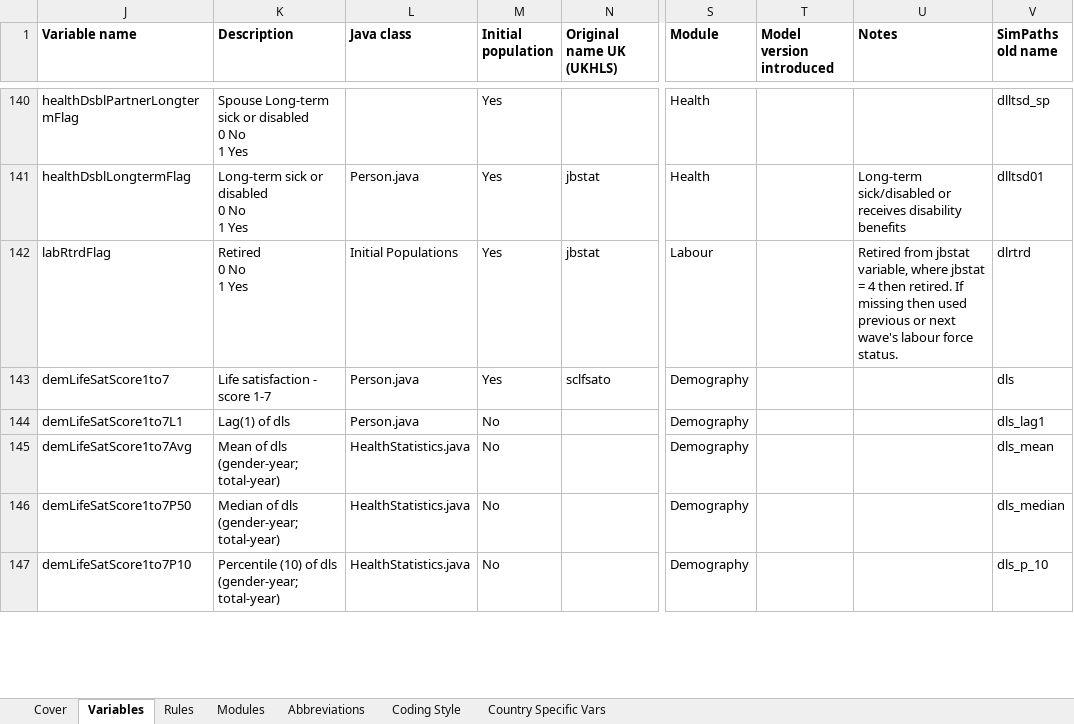
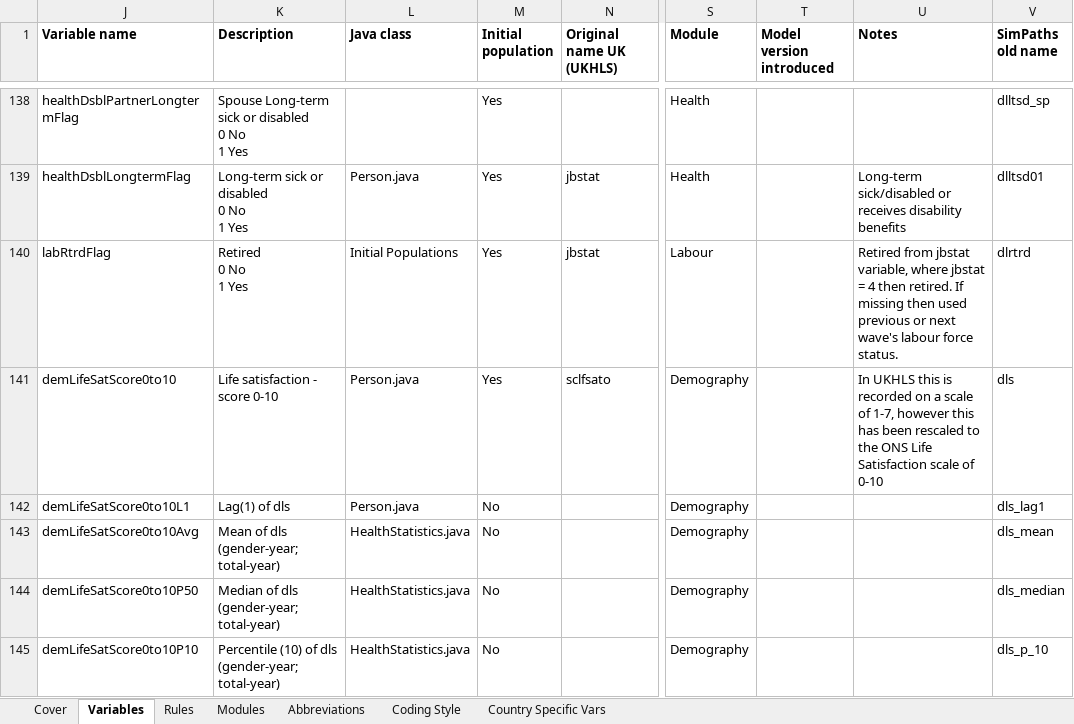
Before and after one commit to centreformicrosimulation/SimPaths, an Excel workbook: input/SimPaths_Variable_Codebook.xlsx, sheet Variables, drawn as a sheet; only a part is shown, gaps mark what is left out; values as stored, in another font and other column widths than the file's, no borders; addresses are those after the commit; the diff covers the shown part only; the diff names each change by its address in the sheet, - before the commit and + after, or states it on an @@ line.

Commit message:
update codebook

```diff
--- a/input/SimPaths_Variable_Codebook.xlsx (sheet Variables)
+++ b/input/SimPaths_Variable_Codebook.xlsx (sheet Variables)
-J141 (Variable name): demLifeSatScore1to7
+J141 (Variable name): demLifeSatScore0to10
-K141 (Description): Life satisfaction - score 1-7
+K141 (Description): Life satisfaction - score 0-10
-U141 (Notes): (empty)
+U141 (Notes): In UKHLS this is recorded on a scale of 1-7, however this has been rescaled to the ONS Life Satisfaction scale of 0-10
-J142 (Variable name): demLifeSatScore1to7L1
+J142 (Variable name): demLifeSatScore0to10L1
-J143 (Variable name): demLifeSatScore1to7Avg
+J143 (Variable name): demLifeSatScore0to10Avg
-J144 (Variable name): demLifeSatScore1to7P50
+J144 (Variable name): demLifeSatScore0to10P50
-J145 (Variable name): demLifeSatScore1to7P10
+J145 (Variable name): demLifeSatScore0to10P10
```
Also changed, not shown: 2 removed rows and 10 edited cells elsewhere in this sheet, formulas that keep their value, hidden cells.
